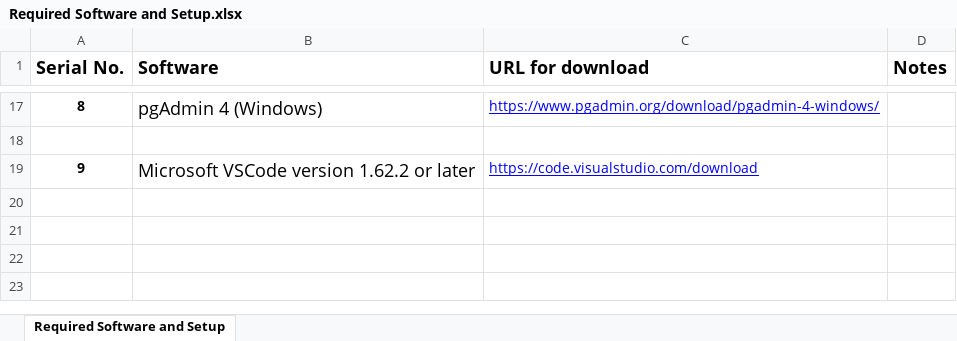
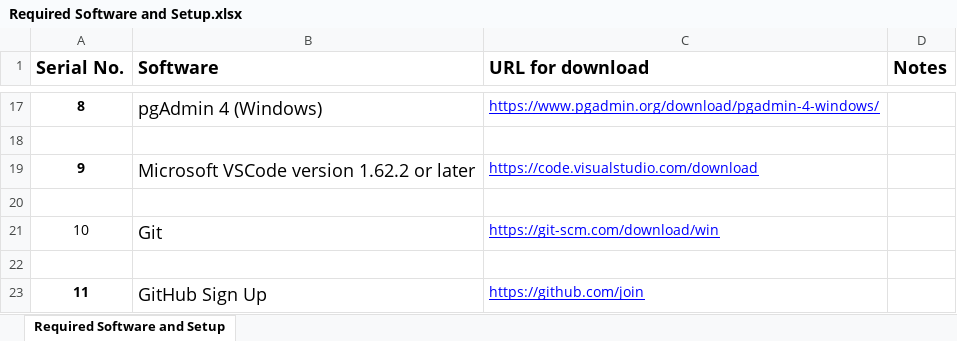
Before and after one commit to StevenJoseph19/JR-31, an Excel workbook: Setup and Installation/Required Software and Setup.xlsx, sheet Required Software and Setup, drawn as a sheet; only a part is shown, gaps mark what is left out; values as stored, in another font and other column widths than the file's, no borders; the diff names each change by its address in the sheet, - before the commit and + after, or states it on an @@ line.

```diff
--- a/Setup and Installation/Required Software and Setup.xlsx (sheet Required Software and Setup)
+++ b/Setup and Installation/Required Software and Setup.xlsx (sheet Required Software and Setup)
+row 20: (empty)
+row 21: 10 | Git | https://git-scm.com/download/win
+row 22: (empty)
+row 23: 11 | GitHub Sign Up | https://github.com/join
```
Also changed, not shown: JEE Full Stack 2.0 with React - TOC.xlsx, 6 other files.
